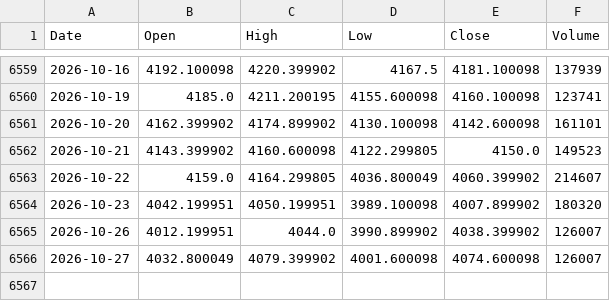
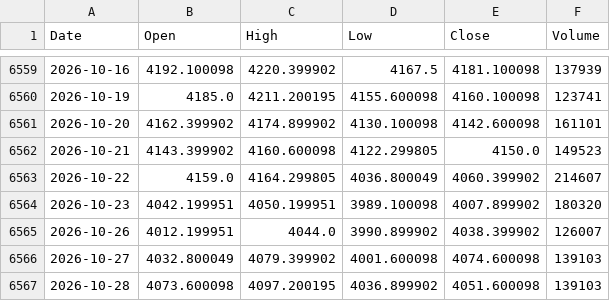
Before and after one commit to PietroPulli/quantlab, a CSV file: market/GC_F.csv, drawn as a sheet; only a part is shown, gaps mark what is left out.

```diff
--- a/market/GC_F.csv
+++ b/market/GC_F.csv
@@ -6565,2 +6565,3 @@ Date,Open,High,Low,Close,Volume
 2026-10-26,4012.199951,4044.0,3990.899902,4038.399902,126007
-2026-10-27,4032.800049,4079.399902,4001.600098,4074.600098,126007
+2026-10-27,4032.800049,4079.399902,4001.600098,4074.600098,139103
+2026-10-28,4073.600098,4097.200195,4036.899902,4051.600098,139103
```
Also changed, not shown: market/BTC-USD.csv, market/ENI.MI.csv, 15 other files.
